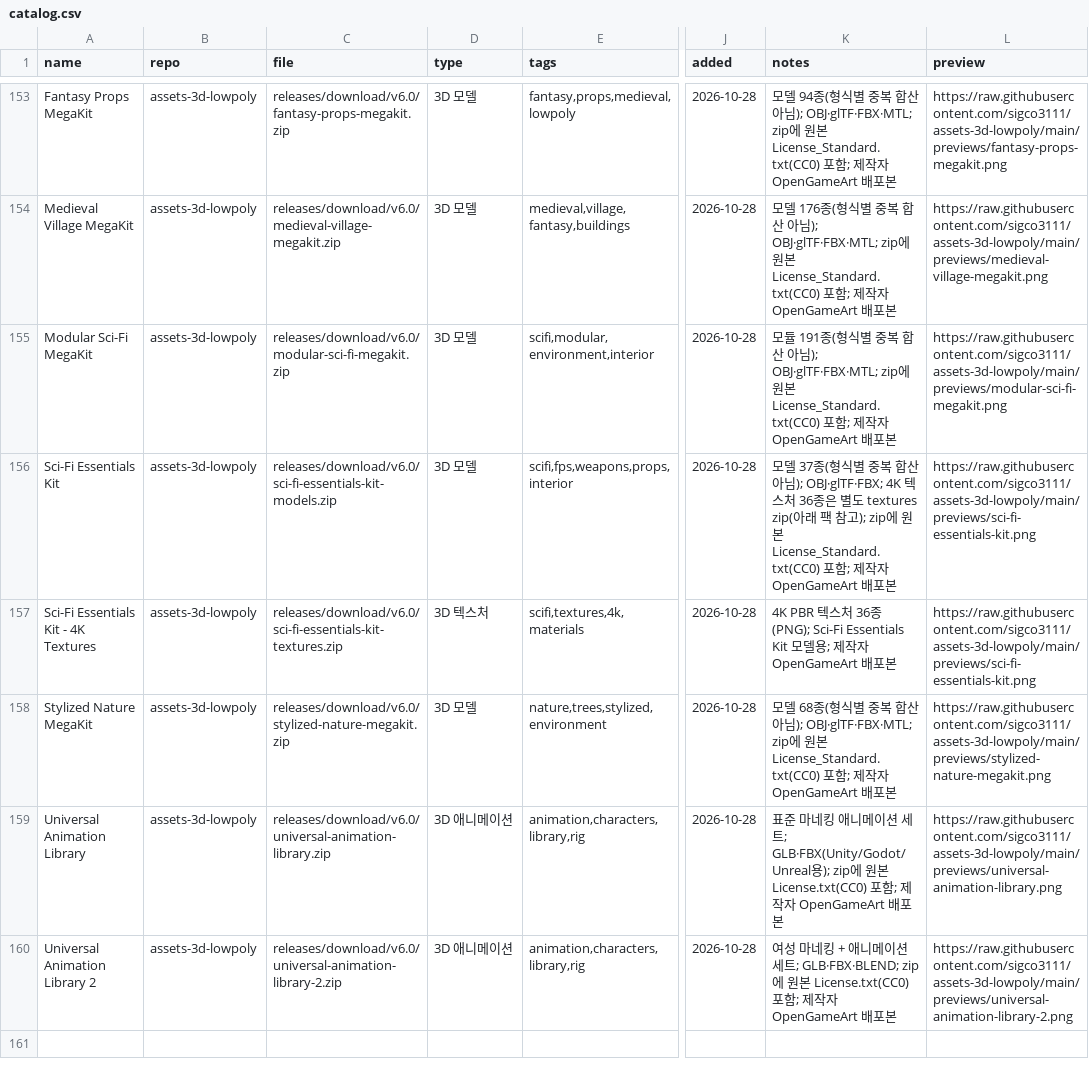
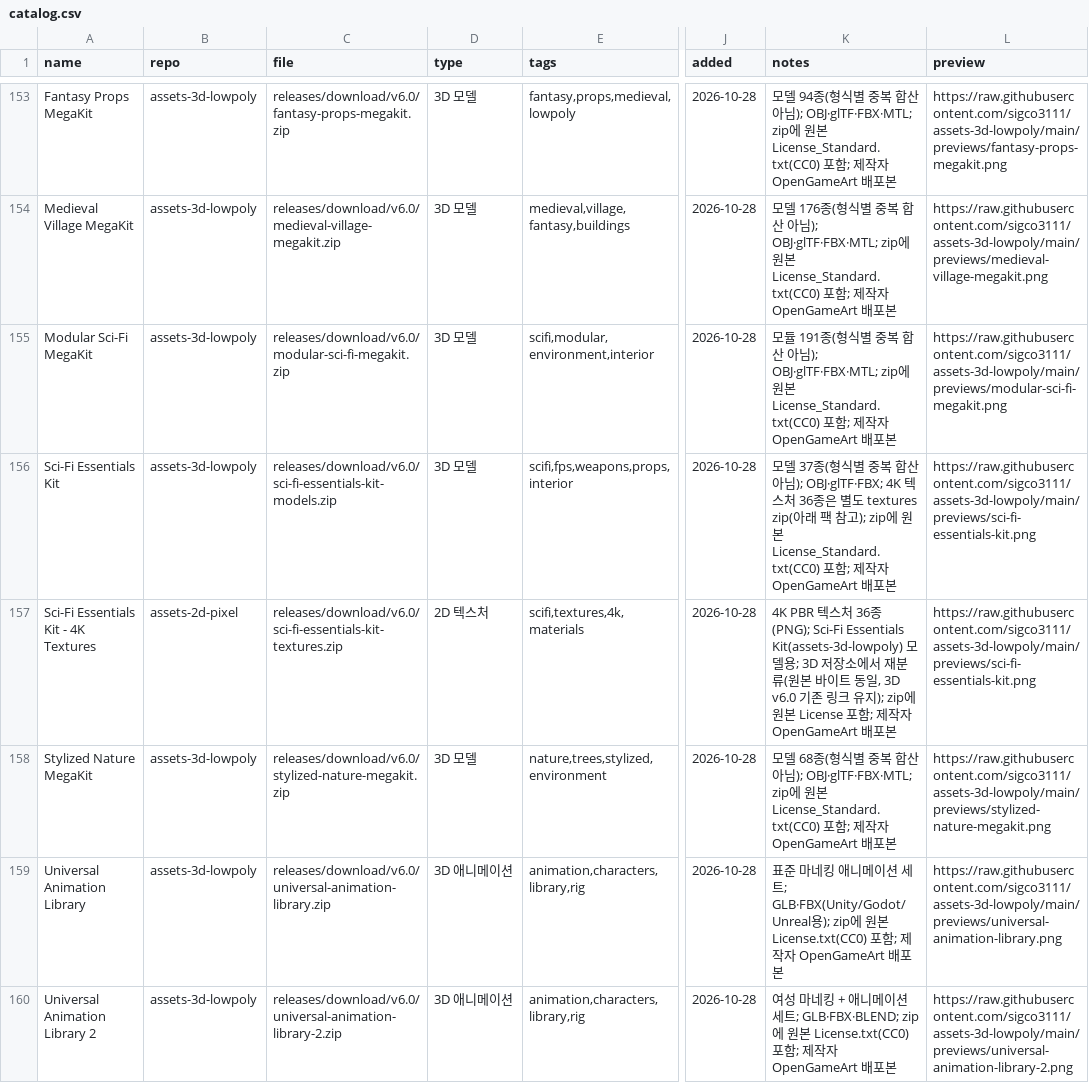
Before and after one commit to sigco3111/game-asset-catalog, a CSV file: catalog.csv, drawn as a sheet; only a part is shown, gaps mark what is left out; the diff names each change by its address in the sheet, - before the commit and + after, or states it on an @@ line.

Commit message:
Update catalog with new textures and animation libraries
Added new entries for 2D textures and updated existing 3D animation libraries.

```diff
--- a/catalog.csv
+++ b/catalog.csv
-B157 (repo): assets-3d-lowpoly
+B157 (repo): assets-2d-pixel
-D157 (type): 3D 텍스처
+D157 (type): 2D 텍스처
-K157 (notes): …Sci-Fi Essentials Kit 모델용; 제…
+K157 (notes): …Sci-Fi Essentials Kit(assets-3d-lowpoly) 모델용; 3D 저장소에서 재분류(원본 바이트 동일, 3D v6.0 기존 링크 유지); zip에 원본 License 포함; 제…
```
